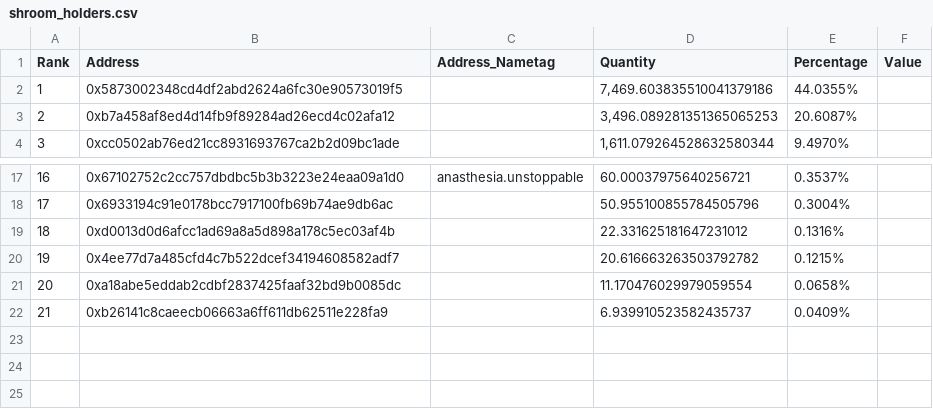
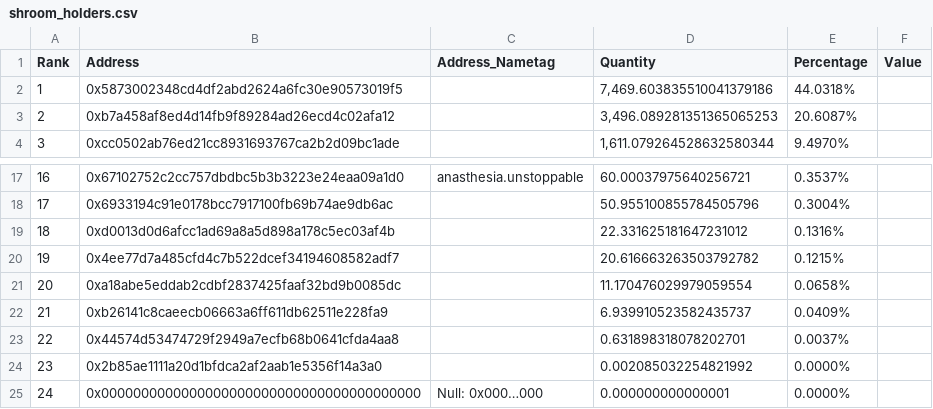
Before and after one commit to GUW00/Airdrops, a CSV file: shroom_holders.csv, drawn as a sheet; only a part is shown, gaps mark what is left out.

```diff
--- a/shroom_holders.csv
+++ b/shroom_holders.csv
@@ -1,3 +1,3 @@
 Rank,Address,Address_Nametag,Quantity,Percentage,Value
-"1","0x5873002348cd4df2abd2624a6fc30e90573019f5","","7,469.603835510041379186","44.0355%",""
+"1","0x5873002348cd4df2abd2624a6fc30e90573019f5","","7,469.603835510041379186","44.0318%",""
 "2","0xb7a458af8ed4d14fb9f89284ad26ecd4c02afa12","","3,496.089281351365065253","20.6087%",""
@@ -22 +22,4 @@
 "21","0xb26141c8caeecb06663a6ff611db62511e228fa9","","6.939910523582435737","0.0409%",""
+"22","0x44574d53474729f2949a7ecfb68b0641cfda4aa8","","0.631898318078202701","0.0037%",""
+"23","0x2b85ae1111a20d1bfdca2af2aab1e5356f14a3a0","","0.002085032254821992","0.0000%",""
+"24","0x0000000000000000000000000000000000000000","Null: 0x000…000","0.000000000000001","0.0000%",""
```
Also changed, not shown: spore_holders.csv, 5 other files.
